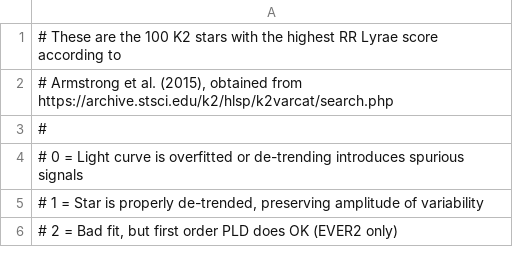
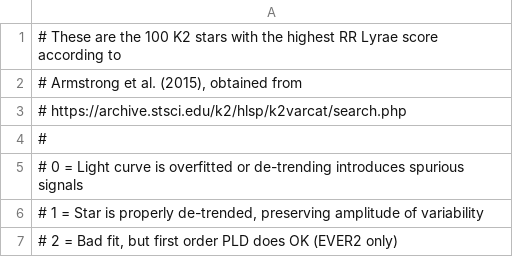
Before and after one commit to rodluger/everest_paper, a TSV file: figures/rrlyrae.tsv, drawn as a sheet; only a part is shown.

```diff
--- a/figures/rrlyrae.tsv
+++ b/figures/rrlyrae.tsv
@@ -1,3 +1,4 @@
 # These are the 100 K2 stars with the highest RR Lyrae score according to
-# Armstrong et al. (2015), obtained from https://archive.stsci.edu/k2/hlsp/k2varcat/search.php
+# Armstrong et al. (2015), obtained from
+# https://archive.stsci.edu/k2/hlsp/k2varcat/search.php
 #
```
Also changed, not shown: 2 other files.
